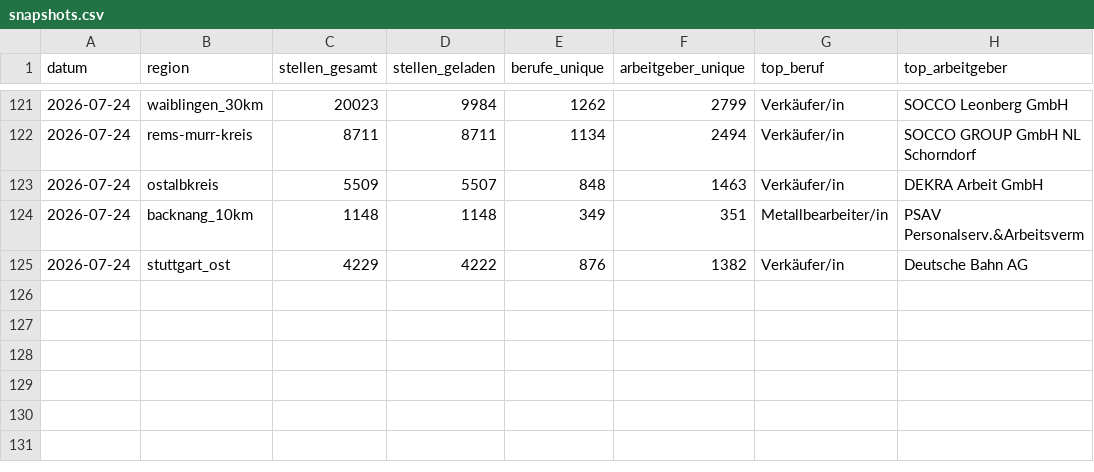
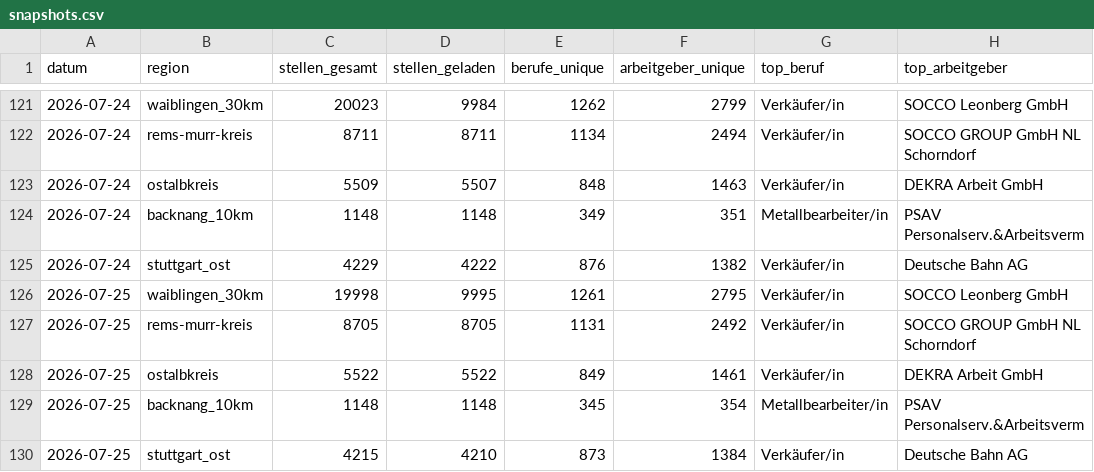
Before and after one commit to Penetrationpasi-hub/Jobs, a CSV file: data/snapshots.csv, drawn as a sheet; only a part is shown, gaps mark what is left out; the diff names each change by its address in the sheet, - before the commit and + after, or states it on an @@ line.

```diff
--- a/data/snapshots.csv
+++ b/data/snapshots.csv
+row 126: 2026-07-25 | waiblingen_30km | 19998 | 9995 | 1261 | 2795 | Verkäufer/in | SOCCO Leonberg GmbH
+row 127: 2026-07-25 | rems-murr-kreis | 8705 | 8705 | 1131 | 2492 | Verkäufer/in | SOCCO GROUP GmbH NL Schorndorf
+row 128: 2026-07-25 | ostalbkreis | 5522 | 5522 | 849 | 1461 | Verkäufer/in | DEKRA Arbeit GmbH
+row 129: 2026-07-25 | backnang_10km | 1148 | 1148 | 345 | 354 | Metallbearbeiter/in | PSAV Personalserv.&Arbeitsverm
+row 130: 2026-07-25 | stuttgart_ost | 4215 | 4210 | 873 | 1384 | Verkäufer/in | Deutsche Bahn AG
```
Also changed, not shown: 3 other files.
